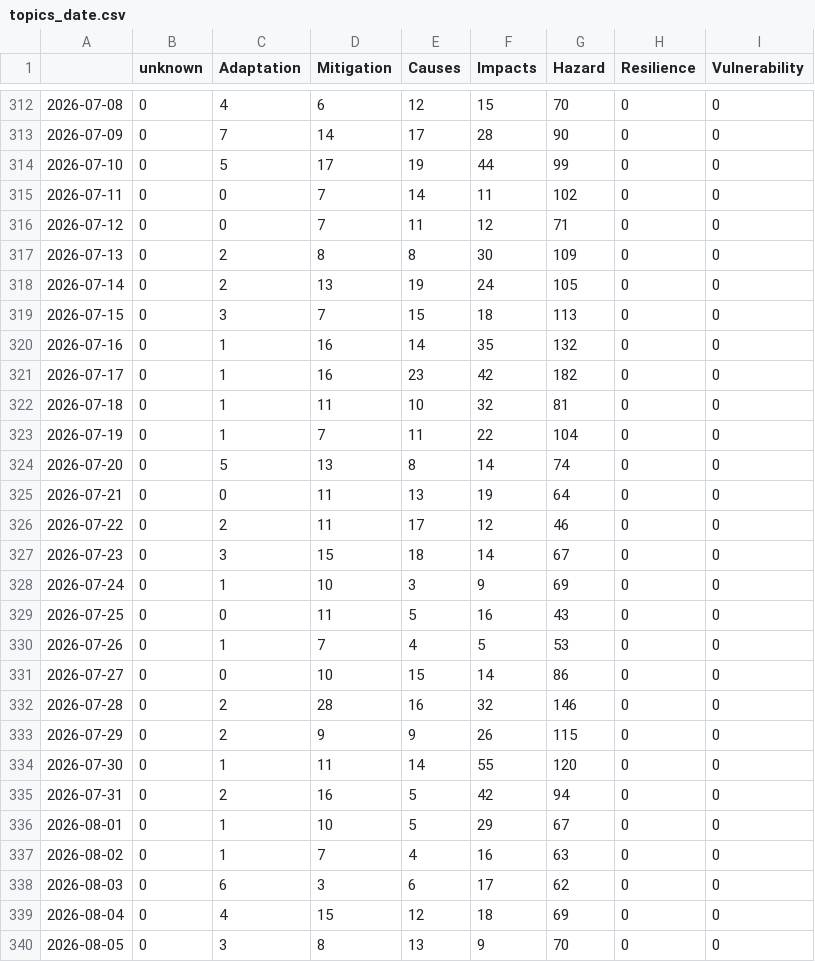
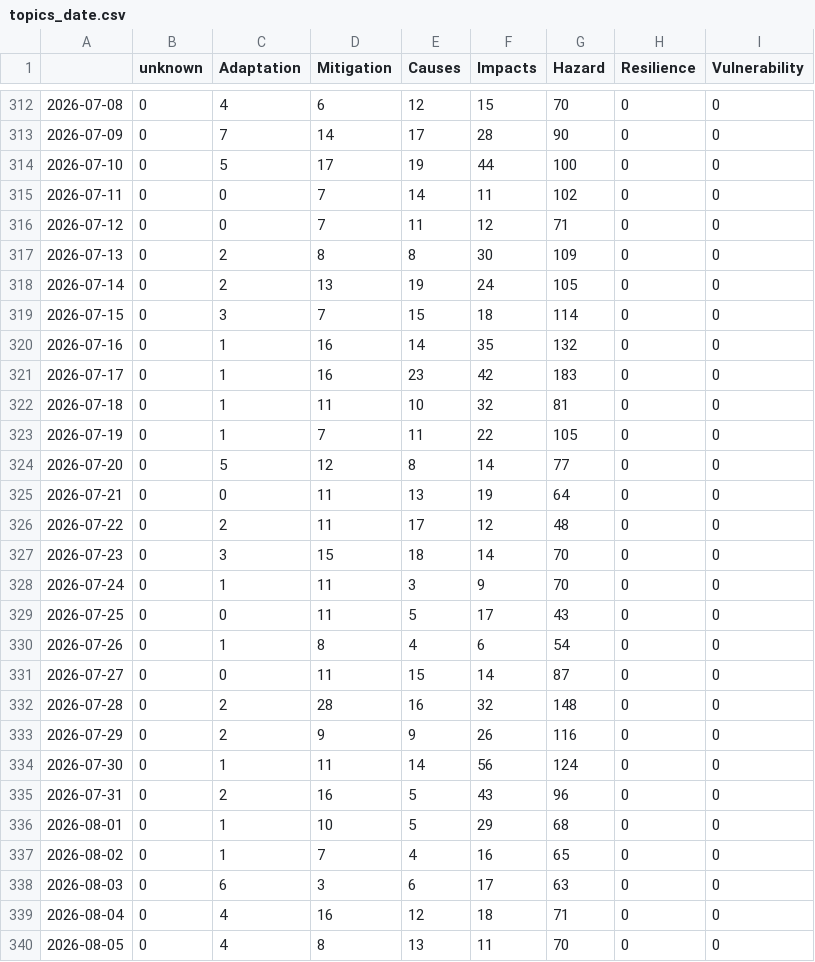
Before and after one commit to ms2329-news/collectionIsComing, a CSV file: csv/topics_date.csv, drawn as a sheet; only a part is shown, gaps mark what is left out; the diff covers the shown part only.

```diff
--- a/csv/topics_date.csv
+++ b/csv/topics_date.csv
@@ -313,3 +313,3 @@
 2026-07-09,0,7,14,17,28,90,0,0
-2026-07-10,0,5,17,19,44,99,0,0
+2026-07-10,0,5,17,19,44,100,0,0
 2026-07-11,0,0,7,14,11,102,0,0
@@ -318,23 +318,23 @@
 2026-07-14,0,2,13,19,24,105,0,0
-2026-07-15,0,3,7,15,18,113,0,0
+2026-07-15,0,3,7,15,18,114,0,0
 2026-07-16,0,1,16,14,35,132,0,0
-2026-07-17,0,1,16,23,42,182,0,0
+2026-07-17,0,1,16,23,42,183,0,0
 2026-07-18,0,1,11,10,32,81,0,0
-2026-07-19,0,1,7,11,22,104,0,0
-2026-07-20,0,5,13,8,14,74,0,0
+2026-07-19,0,1,7,11,22,105,0,0
+2026-07-20,0,5,12,8,14,77,0,0
 2026-07-21,0,0,11,13,19,64,0,0
-2026-07-22,0,2,11,17,12,46,0,0
-2026-07-23,0,3,15,18,14,67,0,0
-2026-07-24,0,1,10,3,9,69,0,0
-2026-07-25,0,0,11,5,16,43,0,0
-2026-07-26,0,1,7,4,5,53,0,0
-2026-07-27,0,0,10,15,14,86,0,0
-2026-07-28,0,2,28,16,32,146,0,0
-2026-07-29,0,2,9,9,26,115,0,0
-2026-07-30,0,1,11,14,55,120,0,0
-2026-07-31,0,2,16,5,42,94,0,0
-2026-08-01,0,1,10,5,29,67,0,0
-2026-08-02,0,1,7,4,16,63,0,0
-2026-08-03,0,6,3,6,17,62,0,0
-2026-08-04,0,4,15,12,18,69,0,0
-2026-08-05,0,3,8,13,9,70,0,0
+2026-07-22,0,2,11,17,12,48,0,0
+2026-07-23,0,3,15,18,14,70,0,0
+2026-07-24,0,1,11,3,9,70,0,0
+2026-07-25,0,0,11,5,17,43,0,0
+2026-07-26,0,1,8,4,6,54,0,0
+2026-07-27,0,0,11,15,14,87,0,0
+2026-07-28,0,2,28,16,32,148,0,0
+2026-07-29,0,2,9,9,26,116,0,0
+2026-07-30,0,1,11,14,56,124,0,0
+2026-07-31,0,2,16,5,43,96,0,0
+2026-08-01,0,1,10,5,29,68,0,0
+2026-08-02,0,1,7,4,16,65,0,0
+2026-08-03,0,6,3,6,17,63,0,0
+2026-08-04,0,4,16,12,18,71,0,0
+2026-08-05,0,4,8,13,11,70,0,0
```
Also changed, not shown: 1 added row and 13 edited cells elsewhere in this file, 6 other files.
